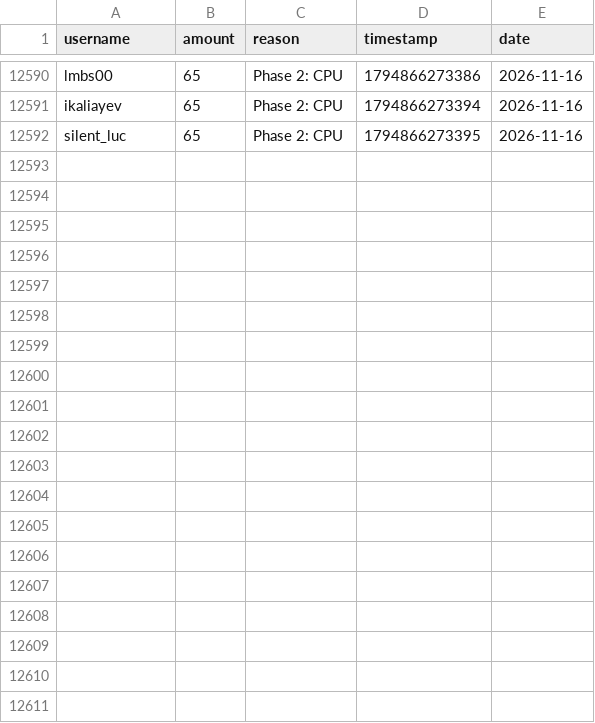
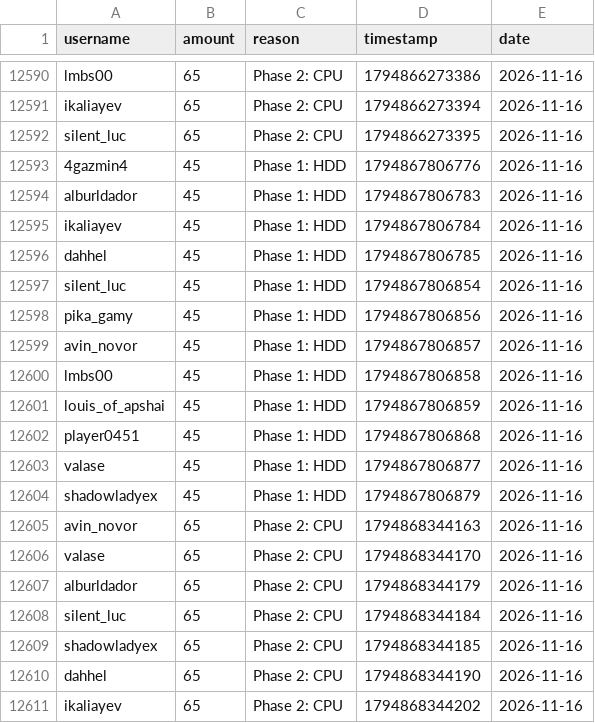
Before and after one commit to zosky/zoskyCube-archive, a CSV file: data/bootloop-handouts-2026-11.csv, drawn as a sheet; only a part is shown, gaps mark what is left out; the diff covers the shown part only.

Commit message:
CSV++ 2026-11 handouts[+43030] redeems[0] badges[0] vodvoteHs[0] gauntletVotes[+7] bootloop[+2] bootloopHandouts[+29] vodvoteGames[+1114]

```diff
--- a/data/bootloop-handouts-2026-11.csv
+++ b/data/bootloop-handouts-2026-11.csv
@@ -12592 +12592,20 @@ ikaliayev,65,Phase 2: CPU,1794866273394,2026-11-16
 silent_luc,65,Phase 2: CPU,1794866273395,2026-11-16
+4gazmin4,45,Phase 1: HDD,1794867806776,2026-11-16
+alburldador,45,Phase 1: HDD,1794867806783,2026-11-16
+ikaliayev,45,Phase 1: HDD,1794867806784,2026-11-16
+dahhel,45,Phase 1: HDD,1794867806785,2026-11-16
+silent_luc,45,Phase 1: HDD,1794867806854,2026-11-16
+pika_gamy,45,Phase 1: HDD,1794867806856,2026-11-16
+avin_novor,45,Phase 1: HDD,1794867806857,2026-11-16
+lmbs00,45,Phase 1: HDD,1794867806858,2026-11-16
+louis_of_apshai,45,Phase 1: HDD,1794867806859,2026-11-16
+player0451,45,Phase 1: HDD,1794867806868,2026-11-16
+valase,45,Phase 1: HDD,1794867806877,2026-11-16
+shadowladyex,45,Phase 1: HDD,1794867806879,2026-11-16
+avin_novor,65,Phase 2: CPU,1794868344163,2026-11-16
+valase,65,Phase 2: CPU,1794868344170,2026-11-16
+alburldador,65,Phase 2: CPU,1794868344179,2026-11-16
+silent_luc,65,Phase 2: CPU,1794868344184,2026-11-16
+shadowladyex,65,Phase 2: CPU,1794868344185,2026-11-16
+dahhel,65,Phase 2: CPU,1794868344190,2026-11-16
+ikaliayev,65,Phase 2: CPU,1794868344202,2026-11-16
```
Also changed, not shown: 10 added rows elsewhere in this file, data/bootloop-sessions-2026-11.csv, data/gauntlet-votes-2026-11.csv, 2 other files.
